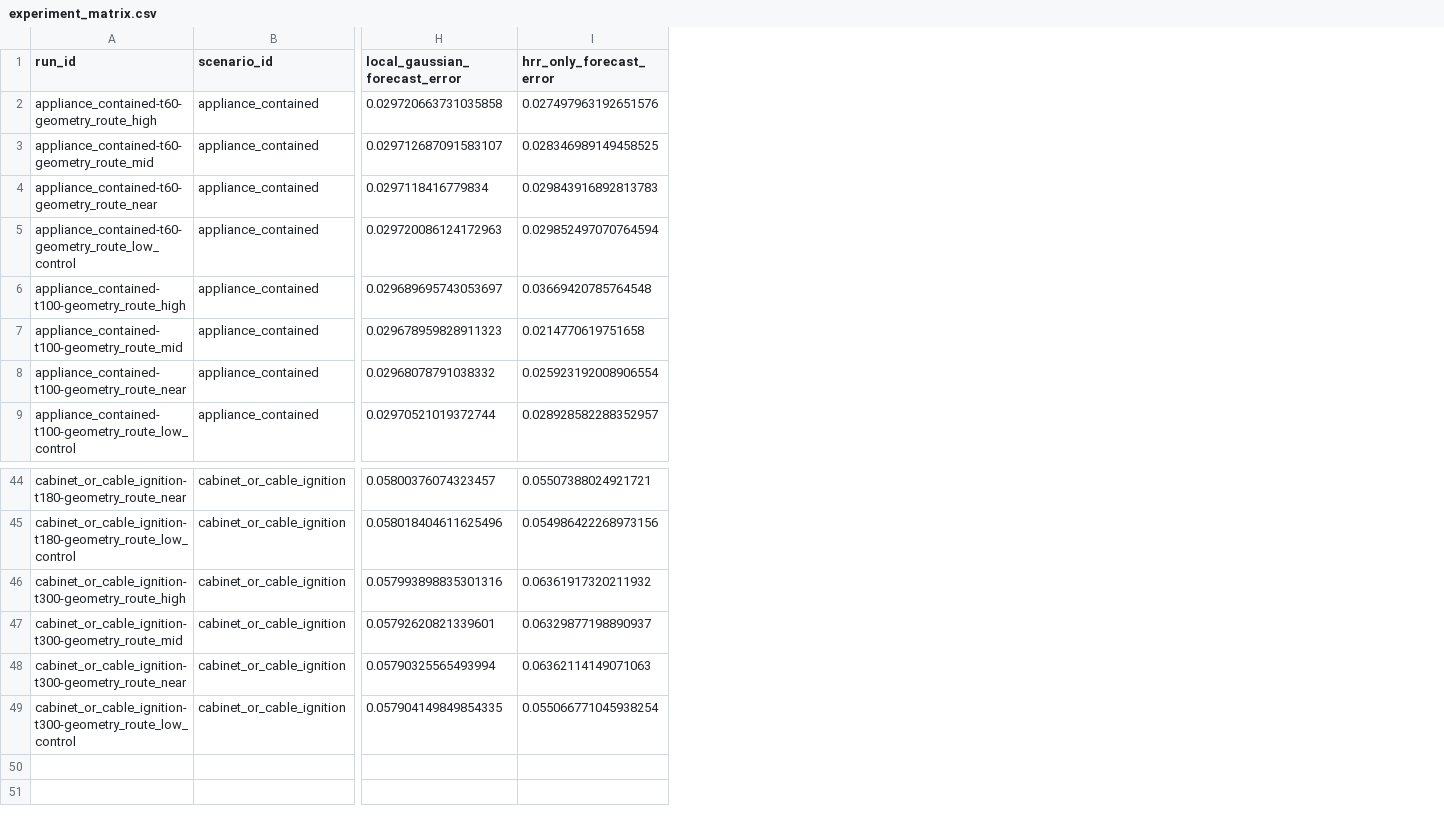
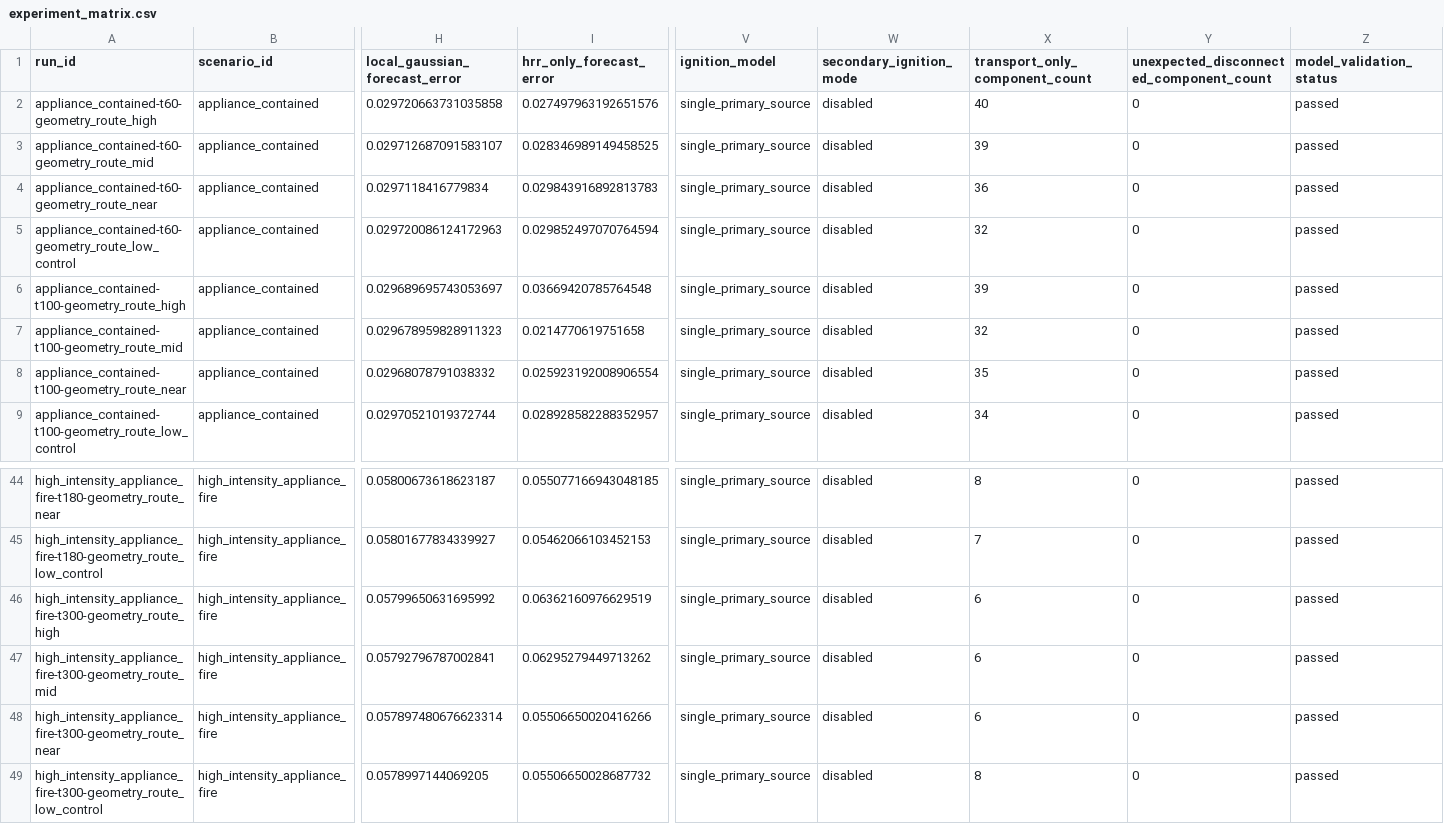
Before and after one commit to NormBill/IndoorFire, a CSV file: artifacts/p8_v2_preentry_ingress/experiment_matrix.csv, drawn as a sheet; only a part is shown, gaps mark what is left out; the diff covers the shown part only; the diff names each change by its address in the sheet, - before the commit and + after, or states it on an @@ line.

Commit message:
Clarify P8 fire source and exposure maps

```diff
--- a/artifacts/p8_v2_preentry_ingress/experiment_matrix.csv
+++ b/artifacts/p8_v2_preentry_ingress/experiment_matrix.csv
+column V (ignition_model), rows 2-9: all single_primary_source; rows 44-49: all single_primary_source
+column W (secondary_ignition_mode), rows 2-9: all disabled; rows 44-49: all disabled
+column X (transport_only_component_count), rows 2-9: 40 | 39 | 36 | 32 | 39 | 32 | 35 | 34; rows 44-49: 8 | 7 | 6 | 6 | 6 | 8
+column Y, rows 1-9: unexpected_disconnected_component_count | 0 | 0 | 0 | 0 | 0 | 0 | 0 | 0; rows 44-49: all 0
+column Z (model_validation_status), rows 2-9: all passed; rows 44-49: all passed
-A44 (run_id): cabinet_or_cable_ignition-t180-geometry_route_near
+A44 (run_id): high_intensity_appliance_fire-t180-geometry_route_near
-B44:B49 (scenario_id): cabinet_or_cable_ignition
+B44:B49 (scenario_id): high_intensity_appliance_fire
-H44 (local_gaussian_forecast_error): 0.05800376074323457
+H44 (local_gaussian_forecast_error): 0.05800673618623187
-I44 (hrr_only_forecast_error): 0.05507388024921721
+I44 (hrr_only_forecast_error): 0.055077166943048185
-A45 (run_id): cabinet_or_cable_ignition-t180-geometry_route_low_control
+A45 (run_id): high_intensity_appliance_fire-t180-geometry_route_low_control
-H45 (local_gaussian_forecast_error): 0.058018404611625496
+H45 (local_gaussian_forecast_error): 0.05801677834339927
-I45 (hrr_only_forecast_error): 0.054986422268973156
+I45 (hrr_only_forecast_error): 0.05462066103452153
-A46 (run_id): cabinet_or_cable_ignition-t300-geometry_route_high
+A46 (run_id): high_intensity_appliance_fire-t300-geometry_route_high
-H46 (local_gaussian_forecast_error): 0.057993898835301316
+H46 (local_gaussian_forecast_error): 0.05799650631695992
-I46 (hrr_only_forecast_error): 0.06361917320211932
+I46 (hrr_only_forecast_error): 0.06362160976629519
-A47 (run_id): cabinet_or_cable_ignition-t300-geometry_route_mid
+A47 (run_id): high_intensity_appliance_fire-t300-geometry_route_mid
-H47 (local_gaussian_forecast_error): 0.05792620821339601
+H47 (local_gaussian_forecast_error): 0.05792796787002841
-I47 (hrr_only_forecast_error): 0.06329877198890937
+I47 (hrr_only_forecast_error): 0.06295279449713262
-A48 (run_id): cabinet_or_cable_ignition-t300-geometry_route_near
+A48 (run_id): high_intensity_appliance_fire-t300-geometry_route_near
-H48 (local_gaussian_forecast_error): 0.05790325565493994
+H48 (local_gaussian_forecast_error): 0.057897480676623314
-I48 (hrr_only_forecast_error): 0.06362114149071063
+I48 (hrr_only_forecast_error): 0.05506650020416266
-A49 (run_id): cabinet_or_cable_ignition-t300-geometry_route_low_control
+A49 (run_id): high_intensity_appliance_fire-t300-geometry_route_low_control
-H49 (local_gaussian_forecast_error): 0.057904149849854335
+H49 (local_gaussian_forecast_error): 0.0578997144069205
-I49 (hrr_only_forecast_error): 0.055066771045938254
+I49 (hrr_only_forecast_error): 0.05506650028687732
```
Also changed, not shown: 74 edited cells elsewhere in this file, 17 other files.
